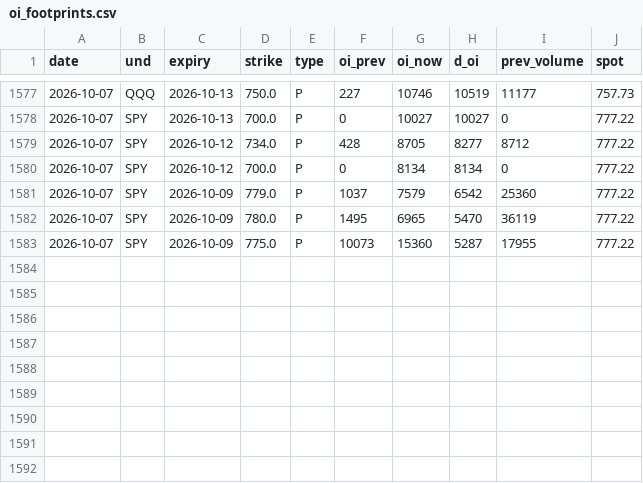
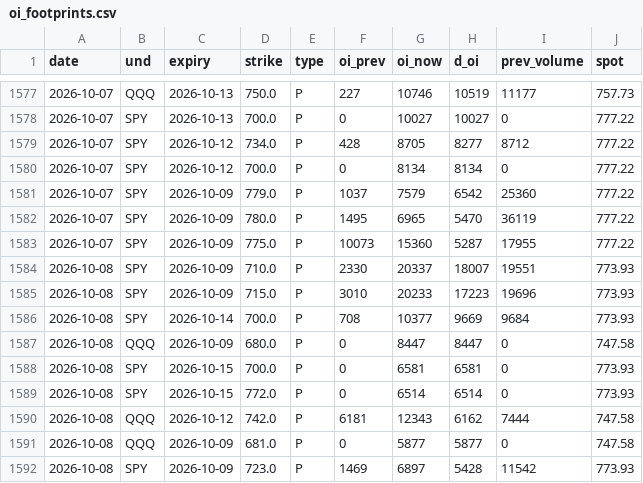
Before and after one commit to Krysson/CapitalMarketsMacro, a CSV file: history/oi_footprints.csv, drawn as a sheet; only a part is shown, gaps mark what is left out.

```diff
--- a/history/oi_footprints.csv
+++ b/history/oi_footprints.csv
@@ -1583 +1583,10 @@ date,und,expiry,strike,type,oi_prev,oi_now,d_oi,prev_volume,spot
 2026-10-07,SPY,2026-10-09,775.0,P,10073,15360,5287,17955,777.22
+2026-10-08,SPY,2026-10-09,710.0,P,2330,20337,18007,19551,773.93
+2026-10-08,SPY,2026-10-09,715.0,P,3010,20233,17223,19696,773.93
+2026-10-08,SPY,2026-10-14,700.0,P,708,10377,9669,9684,773.93
+2026-10-08,QQQ,2026-10-09,680.0,P,0,8447,8447,0,747.58
+2026-10-08,SPY,2026-10-15,700.0,P,0,6581,6581,0,773.93
+2026-10-08,SPY,2026-10-15,772.0,P,0,6514,6514,0,773.93
+2026-10-08,QQQ,2026-10-12,742.0,P,6181,12343,6162,7444,747.58
+2026-10-08,QQQ,2026-10-09,681.0,P,0,5877,5877,0,747.58
+2026-10-08,SPY,2026-10-09,723.0,P,1469,6897,5428,11542,773.93
```
Also changed, not shown: history/breadth.csv, history/flows.csv, 2 other files.
